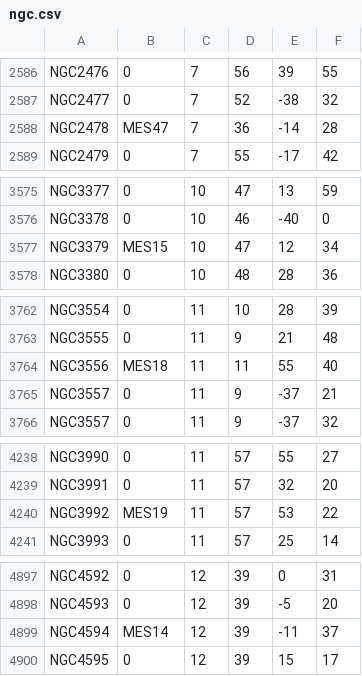
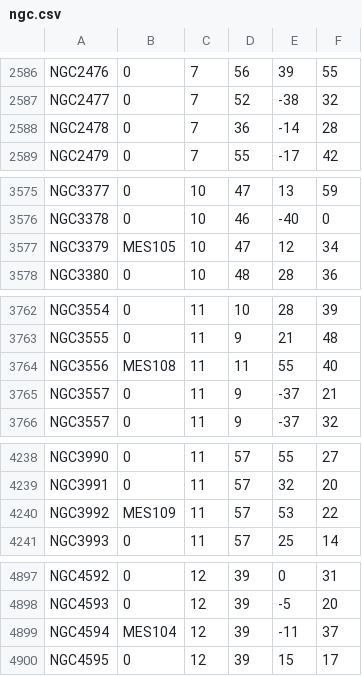
Before and after one commit to stgrv64/astrokit, a CSV file: catalogues/ngc.csv, drawn as a sheet; only a part is shown, gaps mark what is left out; the diff covers the shown part only.

```diff
--- a/catalogues/ngc.csv
+++ b/catalogues/ngc.csv
@@ -2587,3 +2587,3 @@ NGC2476;0;7;56;39;55
 NGC2477;0;7;52;-38;32
-NGC2478;MES47;7;36;-14;28
+NGC2478;0;7;36;-14;28
 NGC2479;0;7;55;-17;42
@@ -3576,3 +3576,3 @@ NGC3377;0;10;47;13;59
 NGC3378;0;10;46;-40;0
-NGC3379;MES15;10;47;12;34
+NGC3379;MES105;10;47;12;34
 NGC3380;0;10;48;28;36
@@ -3763,3 +3763,3 @@ NGC3554;0;11;10;28;39
 NGC3555;0;11;9;21;48
-NGC3556;MES18;11;11;55;40
+NGC3556;MES108;11;11;55;40
 NGC3557;0;11;9;-37;21
@@ -4239,3 +4239,3 @@ NGC3990;0;11;57;55;27
 NGC3991;0;11;57;32;20
-NGC3992;MES19;11;57;53;22
+NGC3992;MES109;11;57;53;22
 NGC3993;0;11;57;25;14
@@ -4898,3 +4898,3 @@ NGC4592;0;12;39;0;31
 NGC4593;0;12;39;-5;20
-NGC4594;MES14;12;39;-11;37
+NGC4594;MES104;12;39;-11;37
 NGC4595;0;12;39;15;17
```
Also changed, not shown: 3 added rows, 2 removed rows and 6 edited cells elsewhere in this file, 5 other files.
